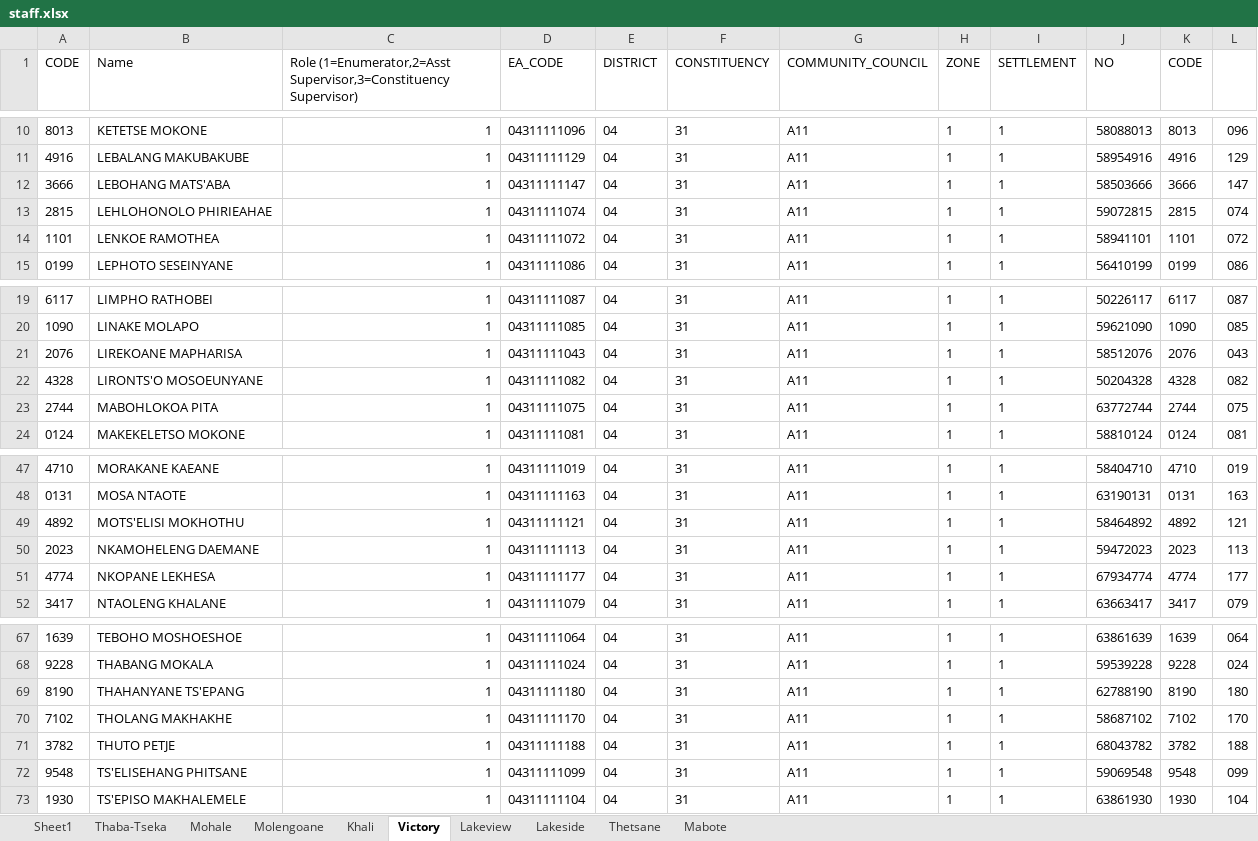
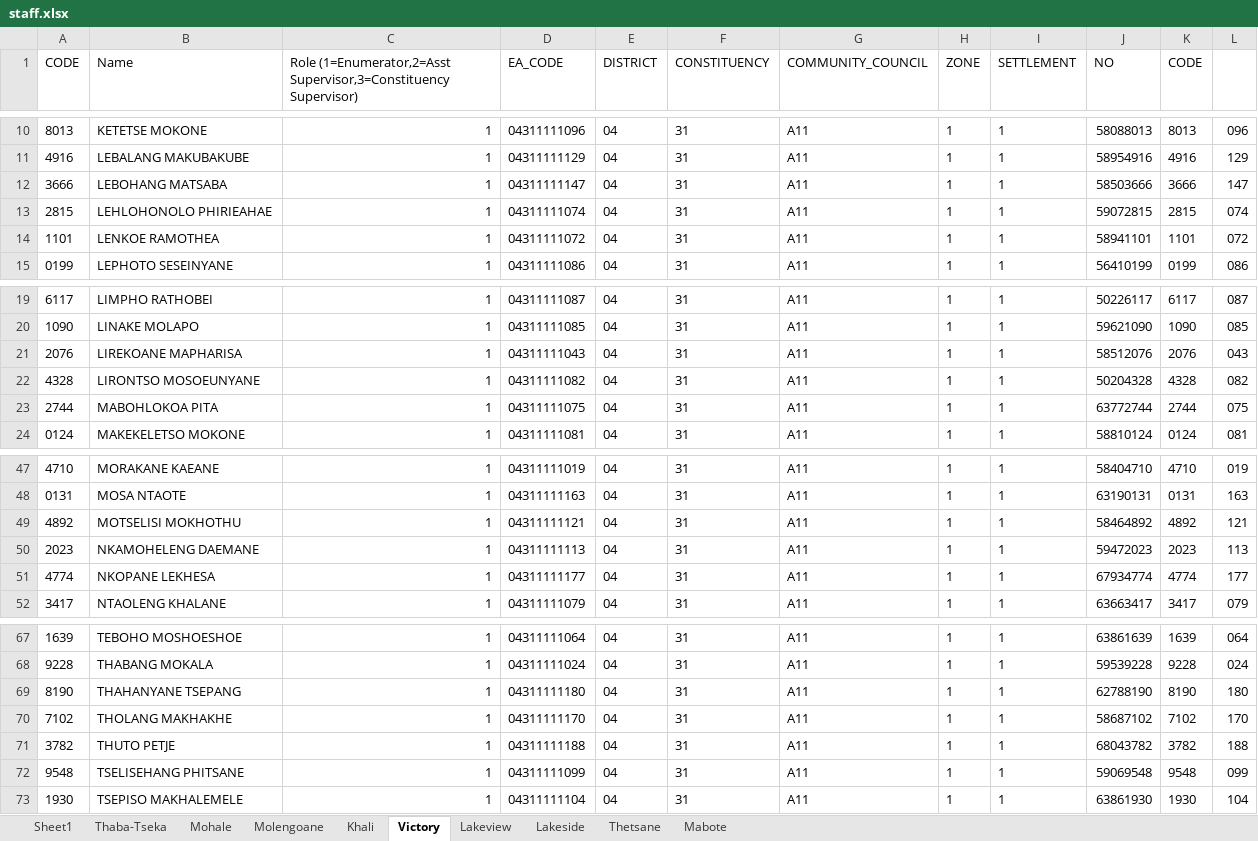
Before and after one commit to lso-statistics/Lesotho-census-2016, an Excel workbook: Menu/staff.xlsx, sheet Victory, drawn as a sheet; only a part is shown, gaps mark what is left out; values as stored, in another font and other column widths than the file's, no borders; the diff names each change by its address in the sheet, - before the commit and + after, or states it on an @@ line.

```diff
--- a/Menu/staff.xlsx (sheet Victory)
+++ b/Menu/staff.xlsx (sheet Victory)
-B12 (Name): LEBOHANG MATS'ABA
+B12 (Name): LEBOHANG MATSABA
-B22 (Name): LIRONTS'O MOSOEUNYANE
+B22 (Name): LIRONTSO MOSOEUNYANE
-B49 (Name): MOTS'ELISI MOKHOTHU
+B49 (Name): MOTSELISI MOKHOTHU
-B69 (Name): THAHANYANE TS'EPANG
+B69 (Name): THAHANYANE TSEPANG
-B72 (Name): TS'ELISEHANG PHITSANE
+B72 (Name): TSELISEHANG PHITSANE
-B73 (Name): TS'EPISO MAKHALEMELE
+B73 (Name): TSEPISO MAKHALEMELE
```
Also changed, not shown: sheet Sheet1, sheet Mohale, sheet Mabote, sheet Lakeview, sheet Khali, sheet Molengoane, 2 more sheets, 3 other files.
